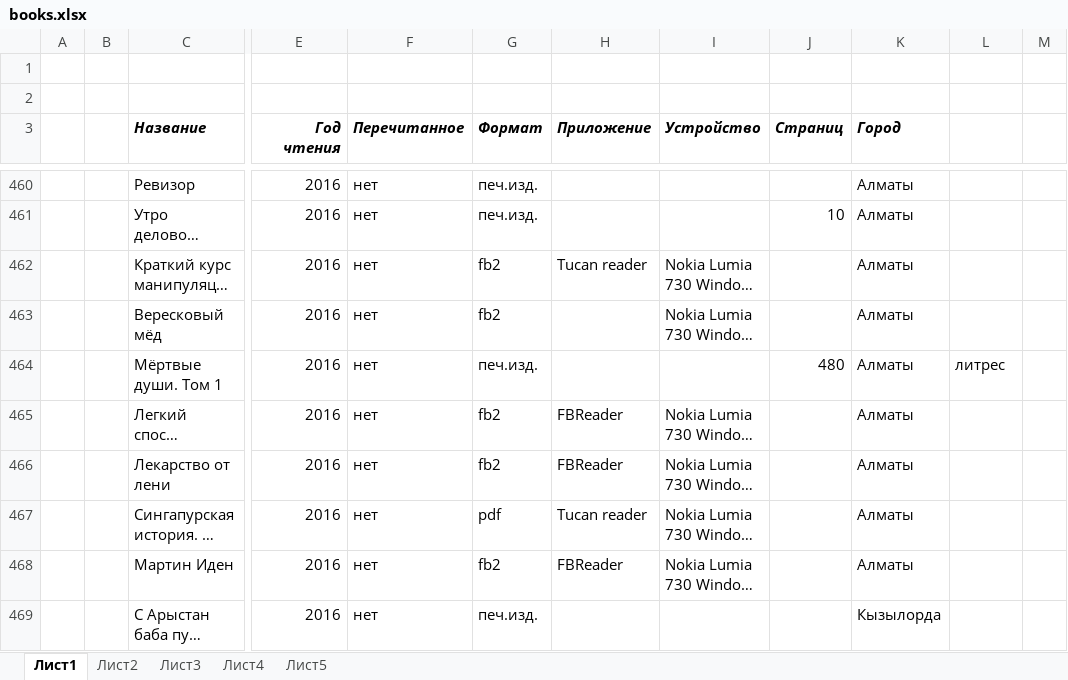
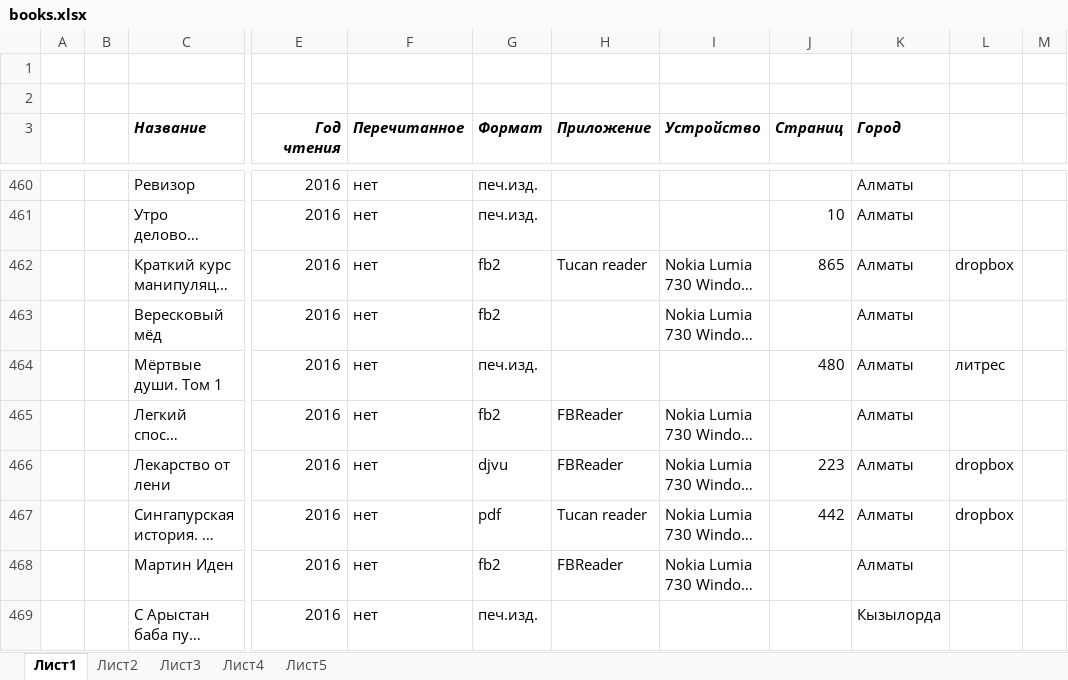
Before and after one commit to poxmel2019/forData, an Excel workbook: books.xlsx, sheet Лист1, drawn as a sheet; only a part is shown, gaps mark what is left out; long unchanged cells end in …; values as stored, in another font and other column widths than the file's, no borders; the diff covers the shown part only; the diff names each change by its address in the sheet, - before the commit and + after, or states it on an @@ line.

```diff
--- a/books.xlsx (sheet Лист1)
+++ b/books.xlsx (sheet Лист1)
-J462 (Страниц): (empty)
+J462 (Страниц): 865
-L462: (empty)
+L462: dropbox
-G466 (Формат): fb2
+G466 (Формат): djvu
-J466 (Страниц): (empty)
+J466 (Страниц): 223
-L466:L467: (empty)
+L466:L467: dropbox
-J467 (Страниц): (empty)
+J467 (Страниц): 442
```
Also changed, not shown: 5 added rows and 166 edited cells elsewhere in this sheet, sheet Лист5, sheet Лист2, sheet Лист3, sheet Лист4, formulas that keep their value, 2 other files.
